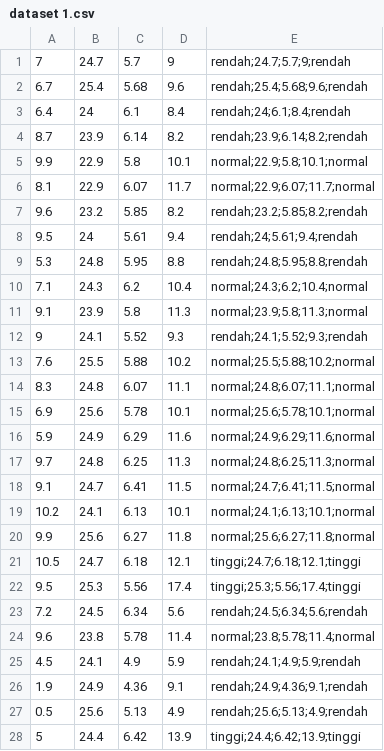
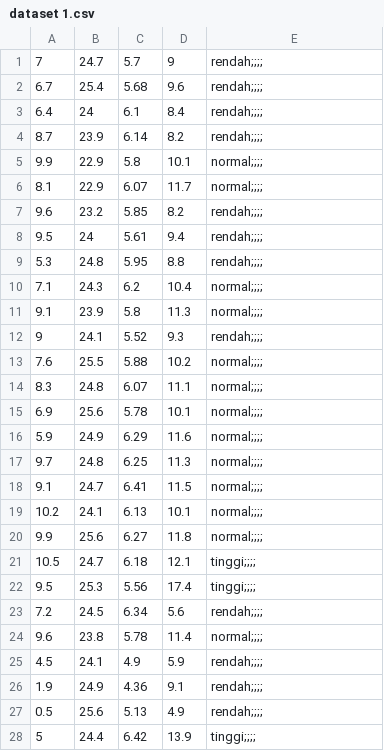
Before and after one commit to crrzn17/Muhammad-Ikhsan, a CSV file: dataset 1.csv, drawn as a sheet; only a part is shown; the diff covers the shown part only.

Commit message:
Awal

```diff
--- a/dataset 1.csv
+++ b/dataset 1.csv
@@ -1,28 +1,28 @@
-7,24.7,5.7,9,rendah;24.7;5.7;9;rendah
-6.7,25.4,5.68,9.6,rendah;25.4;5.68;9.6;rendah
-6.4,24,6.1,8.4,rendah;24;6.1;8.4;rendah
-8.7,23.9,6.14,8.2,rendah;23.9;6.14;8.2;rendah
-9.9,22.9,5.8,10.1,normal;22.9;5.8;10.1;normal
-8.1,22.9,6.07,11.7,normal;22.9;6.07;11.7;normal
-9.6,23.2,5.85,8.2,rendah;23.2;5.85;8.2;rendah
-9.5,24,5.61,9.4,rendah;24;5.61;9.4;rendah
-5.3,24.8,5.95,8.8,rendah;24.8;5.95;8.8;rendah
-7.1,24.3,6.2,10.4,normal;24.3;6.2;10.4;normal
-9.1,23.9,5.8,11.3,normal;23.9;5.8;11.3;normal
-9,24.1,5.52,9.3,rendah;24.1;5.52;9.3;rendah
-7.6,25.5,5.88,10.2,normal;25.5;5.88;10.2;normal
-8.3,24.8,6.07,11.1,normal;24.8;6.07;11.1;normal
-6.9,25.6,5.78,10.1,normal;25.6;5.78;10.1;normal
-5.9,24.9,6.29,11.6,normal;24.9;6.29;11.6;normal
-9.7,24.8,6.25,11.3,normal;24.8;6.25;11.3;normal
-9.1,24.7,6.41,11.5,normal;24.7;6.41;11.5;normal
-10.2,24.1,6.13,10.1,normal;24.1;6.13;10.1;normal
-9.9,25.6,6.27,11.8,normal;25.6;6.27;11.8;normal
-10.5,24.7,6.18,12.1,tinggi;24.7;6.18;12.1;tinggi
-9.5,25.3,5.56,17.4,tinggi;25.3;5.56;17.4;tinggi
-7.2,24.5,6.34,5.6,rendah;24.5;6.34;5.6;rendah
-9.6,23.8,5.78,11.4,normal;23.8;5.78;11.4;normal
-4.5,24.1,4.9,5.9,rendah;24.1;4.9;5.9;rendah
-1.9,24.9,4.36,9.1,rendah;24.9;4.36;9.1;rendah
-0.5,25.6,5.13,4.9,rendah;25.6;5.13;4.9;rendah
-5,24.4,6.42,13.9,tinggi;24.4;6.42;13.9;tinggi
+7,24.7,5.7,9,rendah;;;;
+6.7,25.4,5.68,9.6,rendah;;;;
+6.4,24,6.1,8.4,rendah;;;;
+8.7,23.9,6.14,8.2,rendah;;;;
+9.9,22.9,5.8,10.1,normal;;;;
+8.1,22.9,6.07,11.7,normal;;;;
+9.6,23.2,5.85,8.2,rendah;;;;
+9.5,24,5.61,9.4,rendah;;;;
+5.3,24.8,5.95,8.8,rendah;;;;
+7.1,24.3,6.2,10.4,normal;;;;
+9.1,23.9,5.8,11.3,normal;;;;
+9,24.1,5.52,9.3,rendah;;;;
+7.6,25.5,5.88,10.2,normal;;;;
+8.3,24.8,6.07,11.1,normal;;;;
+6.9,25.6,5.78,10.1,normal;;;;
+5.9,24.9,6.29,11.6,normal;;;;
+9.7,24.8,6.25,11.3,normal;;;;
+9.1,24.7,6.41,11.5,normal;;;;
+10.2,24.1,6.13,10.1,normal;;;;
+9.9,25.6,6.27,11.8,normal;;;;
+10.5,24.7,6.18,12.1,tinggi;;;;
+9.5,25.3,5.56,17.4,tinggi;;;;
+7.2,24.5,6.34,5.6,rendah;;;;
+9.6,23.8,5.78,11.4,normal;;;;
+4.5,24.1,4.9,5.9,rendah;;;;
+1.9,24.9,4.36,9.1,rendah;;;;
+0.5,25.6,5.13,4.9,rendah;;;;
+5,24.4,6.42,13.9,tinggi;;;;
```
Also changed, not shown: 3 edited cells elsewhere in this file.
